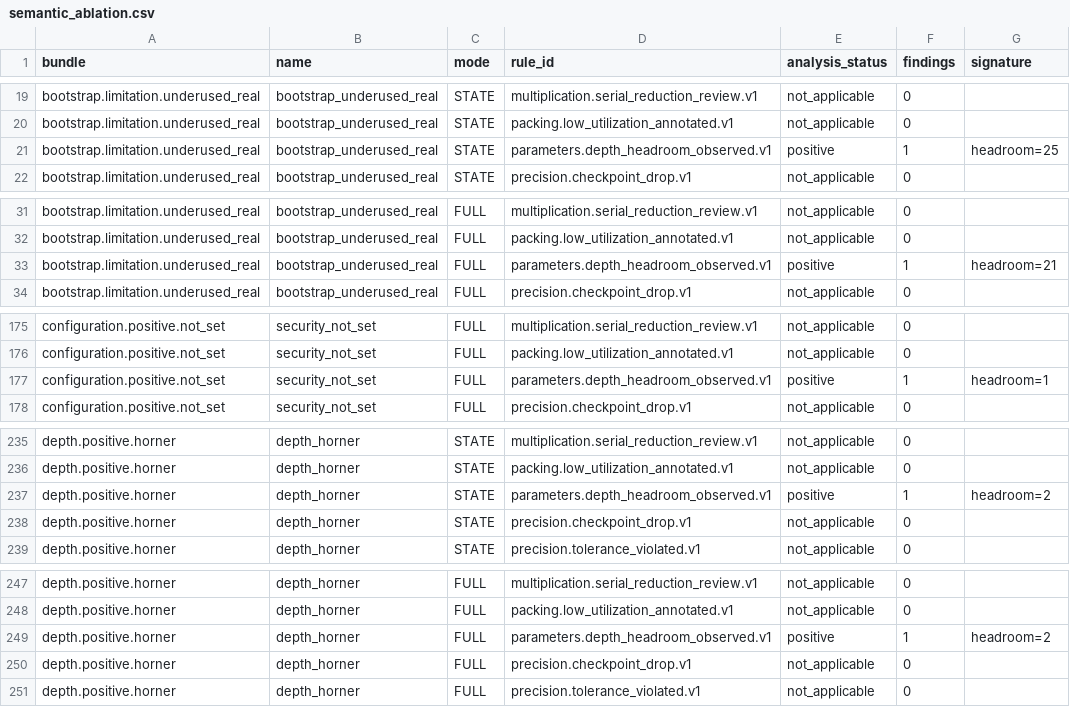
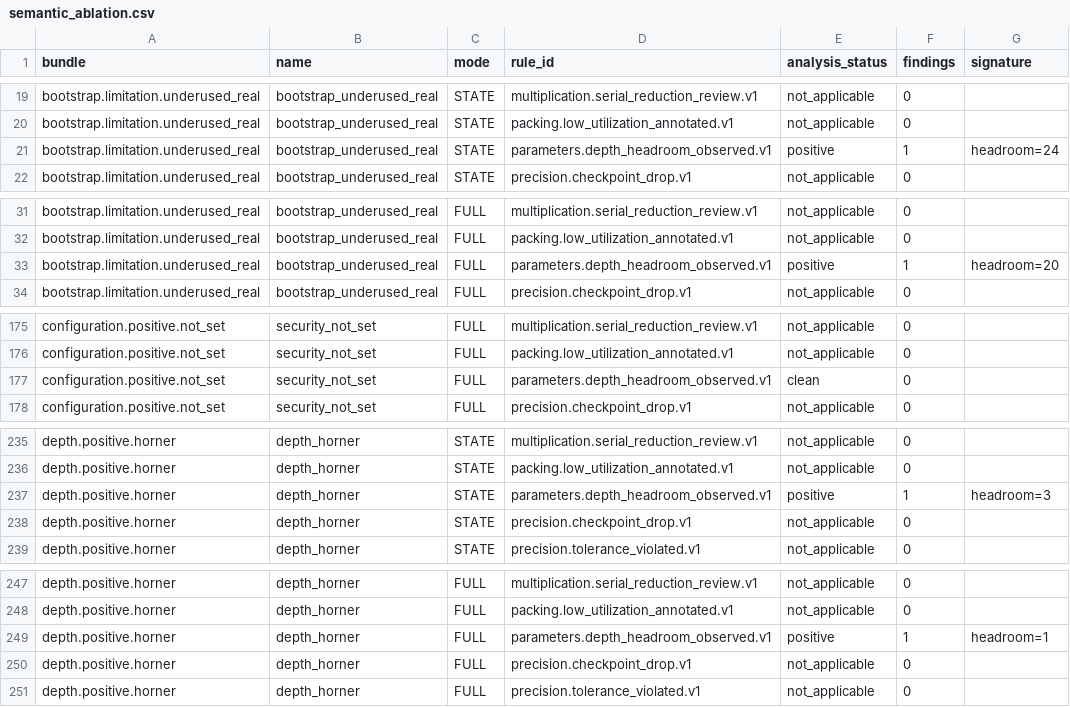
Before and after one commit to Georgakopoulos-Soares-lab/cipherscope, a CSV file: evaluation/raw/semantic_ablation.csv, drawn as a sheet; only a part is shown, gaps mark what is left out; the diff covers the shown part only.

```diff
--- a/evaluation/raw/semantic_ablation.csv
+++ b/evaluation/raw/semantic_ablation.csv
@@ -20,3 +20,3 @@ bootstrap.limitation.underused_real,bootstrap_underused_real,STATE,multiplicatio
 bootstrap.limitation.underused_real,bootstrap_underused_real,STATE,packing.low_utilization_annotated.v1,not_applicable,0,
-bootstrap.limitation.underused_real,bootstrap_underused_real,STATE,parameters.depth_headroom_observed.v1,positive,1,headroom=25
+bootstrap.limitation.underused_real,bootstrap_underused_real,STATE,parameters.depth_headroom_observed.v1,positive,1,headroom=24
 bootstrap.limitation.underused_real,bootstrap_underused_real,STATE,precision.checkpoint_drop.v1,not_applicable,0,
@@ -32,3 +32,3 @@ bootstrap.limitation.underused_real,bootstrap_underused_real,FULL,multiplication
 bootstrap.limitation.underused_real,bootstrap_underused_real,FULL,packing.low_utilization_annotated.v1,not_applicable,0,
-bootstrap.limitation.underused_real,bootstrap_underused_real,FULL,parameters.depth_headroom_observed.v1,positive,1,headroom=21
+bootstrap.limitation.underused_real,bootstrap_underused_real,FULL,parameters.depth_headroom_observed.v1,positive,1,headroom=20
 bootstrap.limitation.underused_real,bootstrap_underused_real,FULL,precision.checkpoint_drop.v1,not_applicable,0,
@@ -176,3 +176,3 @@ configuration.positive.not_set,security_not_set,FULL,multiplication.serial_reduc
 configuration.positive.not_set,security_not_set,FULL,packing.low_utilization_annotated.v1,not_applicable,0,
-configuration.positive.not_set,security_not_set,FULL,parameters.depth_headroom_observed.v1,positive,1,headroom=1
+configuration.positive.not_set,security_not_set,FULL,parameters.depth_headroom_observed.v1,clean,0,
 configuration.positive.not_set,security_not_set,FULL,precision.checkpoint_drop.v1,not_applicable,0,
@@ -236,3 +236,3 @@ depth.positive.horner,depth_horner,STATE,multiplication.serial_reduction_review.
 depth.positive.horner,depth_horner,STATE,packing.low_utilization_annotated.v1,not_applicable,0,
-depth.positive.horner,depth_horner,STATE,parameters.depth_headroom_observed.v1,positive,1,headroom=2
+depth.positive.horner,depth_horner,STATE,parameters.depth_headroom_observed.v1,positive,1,headroom=3
 depth.positive.horner,depth_horner,STATE,precision.checkpoint_drop.v1,not_applicable,0,
@@ -248,3 +248,3 @@ depth.positive.horner,depth_horner,FULL,multiplication.serial_reduction_review.v
 depth.positive.horner,depth_horner,FULL,packing.low_utilization_annotated.v1,not_applicable,0,
-depth.positive.horner,depth_horner,FULL,parameters.depth_headroom_observed.v1,positive,1,headroom=2
+depth.positive.horner,depth_horner,FULL,parameters.depth_headroom_observed.v1,positive,1,headroom=1
 depth.positive.horner,depth_horner,FULL,precision.checkpoint_drop.v1,not_applicable,0,
```
Also changed, not shown: 40 edited cells elsewhere in this file, 34 other files.
